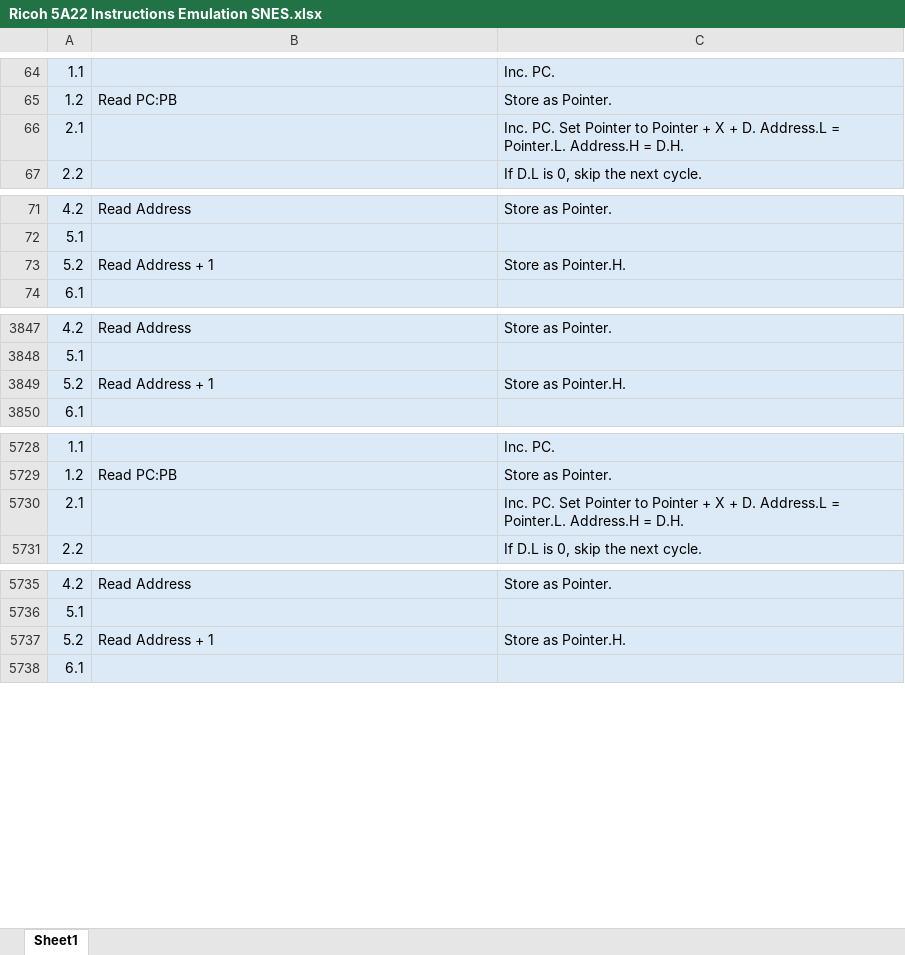
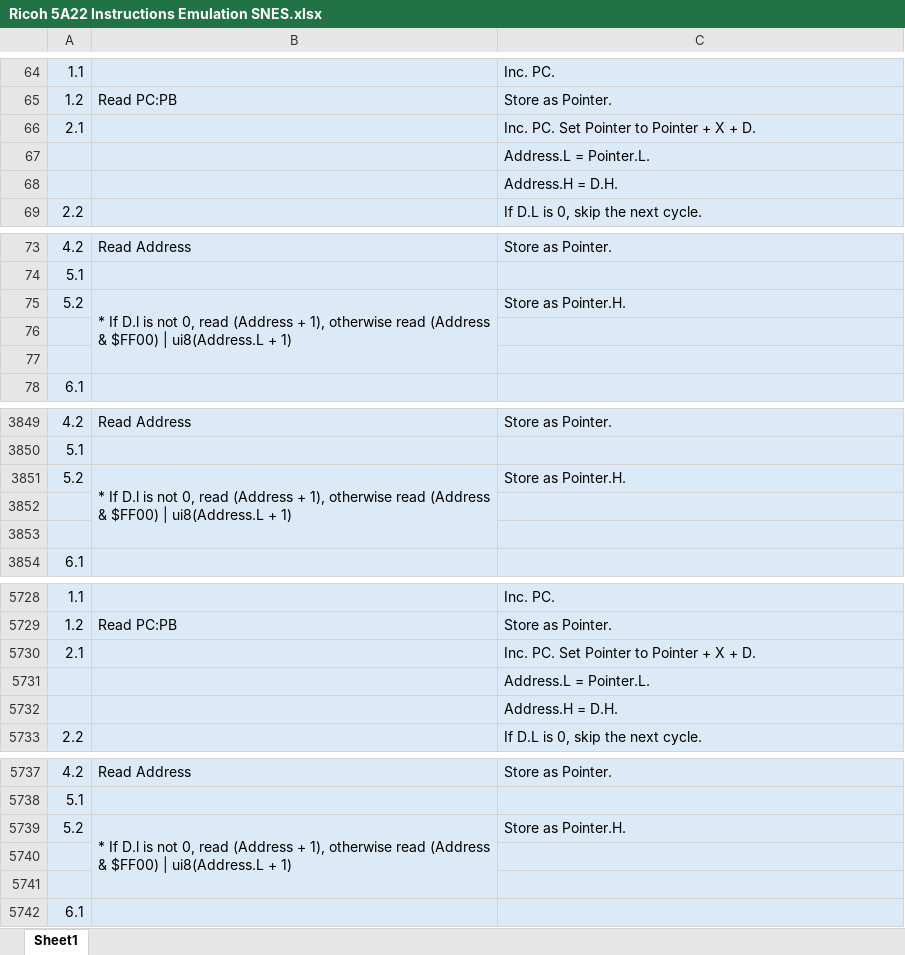
Before and after one commit to L-Spiro/BirdSNES, an Excel workbook: Research/Instructions/Ricoh 5A22 Instructions Emulation SNES.xlsx, sheet Sheet1, drawn as a sheet; only a part is shown, gaps mark what is left out; values as stored, in another font and other column widths than the file's, no borders; addresses are those after the commit; the diff covers the shown part only; the diff names each change by its address in the sheet, - before the commit and + after, or states it on an @@ line.

Commit message:
Fixed Direct Page Indexed Indirect X addressing in 5A22, Absolute Bit addressing in SPC-700.

```diff
--- a/Research/Instructions/Ricoh 5A22 Instructions Emulation SNES.xlsx (sheet Sheet1)
+++ b/Research/Instructions/Ricoh 5A22 Instructions Emulation SNES.xlsx (sheet Sheet1)
-C66: …+ D. Address.L = Pointer.L. Address.H = D.H.
+C66: …+ D.
+row 67:  |  | Address.L = Pointer.L.
+row 68:  |  | Address.H = D.H.
-B75: Read Address + 1
+B75: * If D.l is not 0, read (Address + 1), otherwise read (Address & $FF00) | ui8(Address.L + 1)
+B75:B77 merged
+row 76: (empty)
+row 77: (empty)
-B3851: Read Address + 1
+B3851: * If D.l is not 0, read (Address + 1), otherwise read (Address & $FF00) | ui8(Address.L + 1)
+B3851:B3853 merged
+row 3852: (empty)
+row 3853: (empty)
-C5730: …+ D. Address.L = Pointer.L. Address.H = D.H.
+C5730: …+ D.
+row 5731:  |  | Address.L = Pointer.L.
+row 5732:  |  | Address.H = D.H.
-B5739: Read Address + 1
+B5739: * If D.l is not 0, read (Address + 1), otherwise read (Address & $FF00) | ui8(Address.L + 1)
+B5739:B5741 merged
+row 5740: (empty)
+row 5741: (empty)
```
Also changed, not shown: 15 added rows, 25 removed rows, 28 edited cells and merged cells elsewhere in this sheet, Research/Instructions/Ricoh 5A22 Instructions Native SNES.xlsx, Research/Instructions/SPC-700 Instructions SNES.xlsx, 6 other files.
